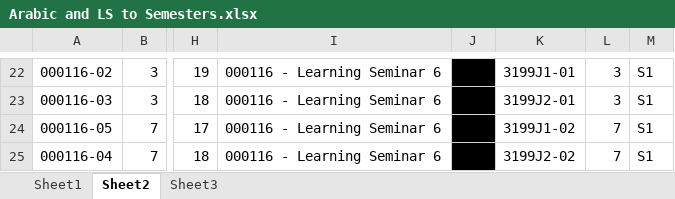
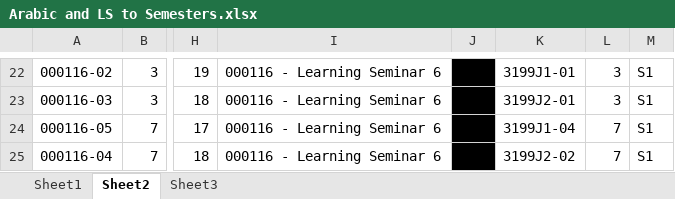
Before and after one commit to matthewjcox/scheduler, an Excel workbook: runs/constraint_files/Arabic and LS to Semesters.xlsx, sheet Sheet2, drawn as a sheet; only a part is shown, gaps mark what is left out; values as stored, in another font and other column widths than the file's, no borders; the diff names each change by its address in the sheet, - before the commit and + after, or states it on an @@ line.

Commit message:
Corrected section 3199J1-04 in arabic and ls excel spreadsheet

```diff
--- a/runs/constraint_files/Arabic and LS to Semesters.xlsx (sheet Sheet2)
+++ b/runs/constraint_files/Arabic and LS to Semesters.xlsx (sheet Sheet2)
-K24: 3199J1-02
+K24: 3199J1-04
```
Also changed, not shown: 4 other files.
